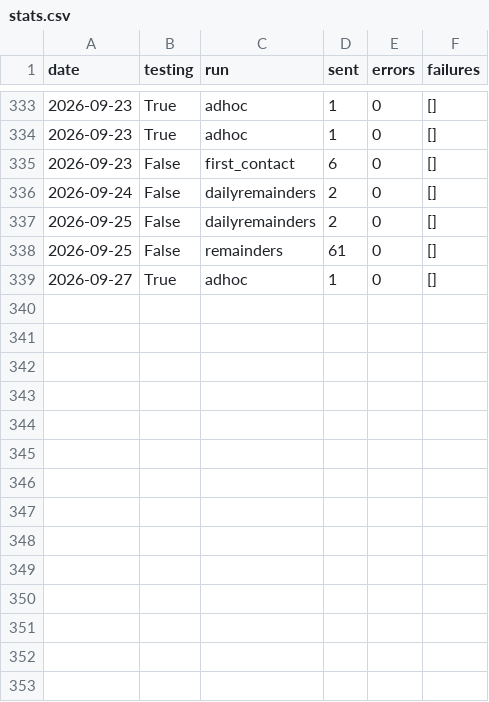
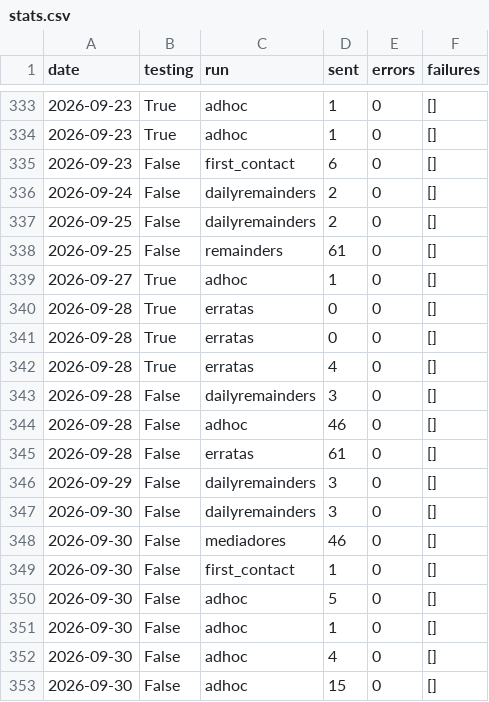
Before and after one commit to rvalla/eds_robot, a CSV file: data/stats/stats.csv, drawn as a sheet; only a part is shown, gaps mark what is left out.

```diff
--- a/data/stats/stats.csv
+++ b/data/stats/stats.csv
@@ -339 +339,15 @@ date;testing;run;sent;errors;failures
 2026-09-27;True;adhoc;1;0;[]
+2026-09-28;True;erratas;0;0;[]
+2026-09-28;True;erratas;0;0;[]
+2026-09-28;True;erratas;4;0;[]
+2026-09-28;False;dailyremainders;3;0;[]
+2026-09-28;False;adhoc;46;0;[]
+2026-09-28;False;erratas;61;0;[]
+2026-09-29;False;dailyremainders;3;0;[]
+2026-09-30;False;dailyremainders;3;0;[]
+2026-09-30;False;mediadores;46;0;[]
+2026-09-30;False;first_contact;1;0;[]
+2026-09-30;False;adhoc;5;0;[]
+2026-09-30;False;adhoc;1;0;[]
+2026-09-30;False;adhoc;4;0;[]
+2026-09-30;False;adhoc;15;0;[]
```
Also changed, not shown: 2 other files.
